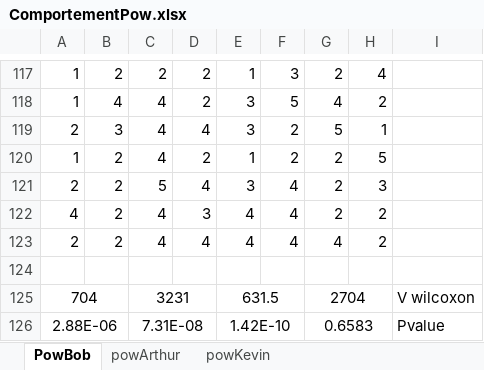
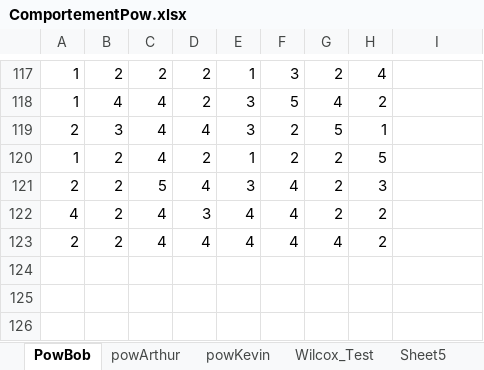
Before and after one commit to Olydia/Discolog, an Excel workbook: ToM/compVsMimic_Etude/EtudeFinale/ComportementPow.xlsx, sheet PowBob, drawn as a sheet; only a part is shown, gaps mark what is left out; values as stored, in another font and other column widths than the file's, no borders; the diff names each change by its address in the sheet, - before the commit and + after, or states it on an @@ line.

```diff
--- a/ToM/compVsMimic_Etude/EtudeFinale/ComportementPow.xlsx (sheet PowBob)
+++ b/ToM/compVsMimic_Etude/EtudeFinale/ComportementPow.xlsx (sheet PowBob)
+sheet tab: Wilcox_Test
+sheet tab: Sheet5
-row 124: (empty)
-row 125: 704 |  | 3231 |  | 631.5 |  | 2704 |  | V wilcoxon
-row 126: 2.88E-06 |  | 7.31E-08 |  | 1.42E-10 |  | 0.6583 |  | Pvalue
```
Also changed, not shown: sheet powKevin, sheet powArthur, 3 other files.
